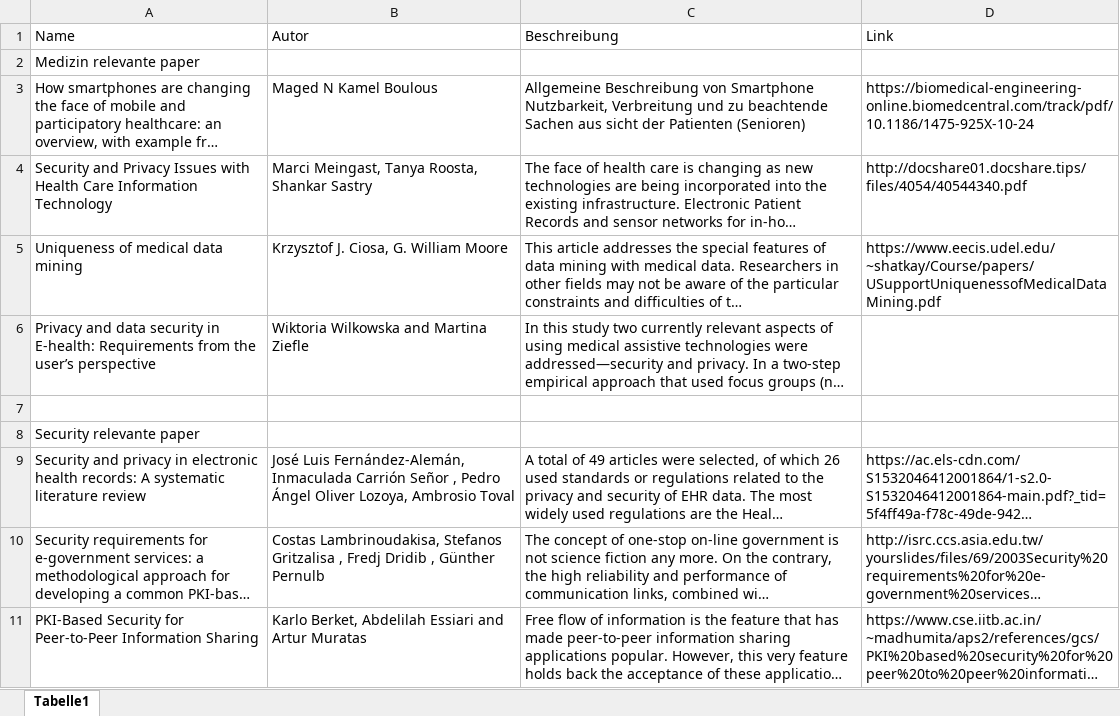
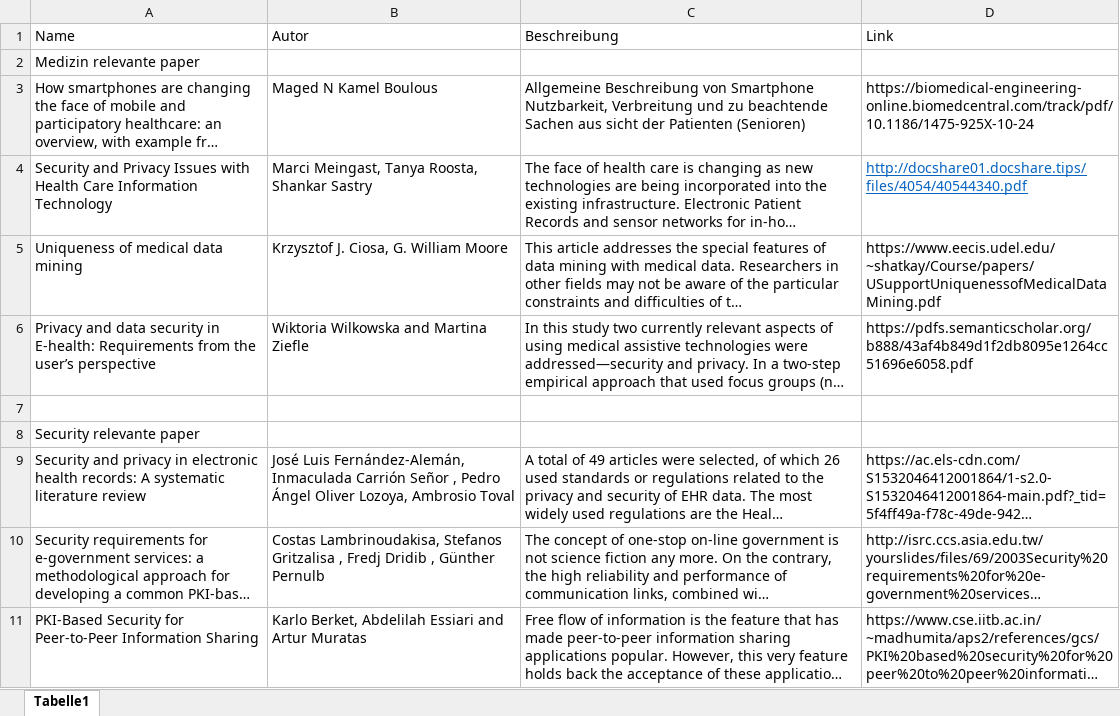
Before and after one commit to oliver132/MasterThesis, an Excel workbook: master-research.xlsx, sheet Tabelle1, drawn as a sheet; long unchanged cells end in …; values as stored, in another font and other column widths than the file's, no borders; the diff names each change by its address in the sheet, - before the commit and + after, or states it on an @@ line.

Commit message:
added some sources

```diff
--- a/master-research.xlsx (sheet Tabelle1)
+++ b/master-research.xlsx (sheet Tabelle1)
@@ D4 underline: off → on, text colour: black → #0563C1 @@
-D6 (Link): (empty)
+D6 (Link): https://pdfs.semanticscholar.org/b888/43af4b849d1f2db8095e1264cc51696e6058.pdf
```
